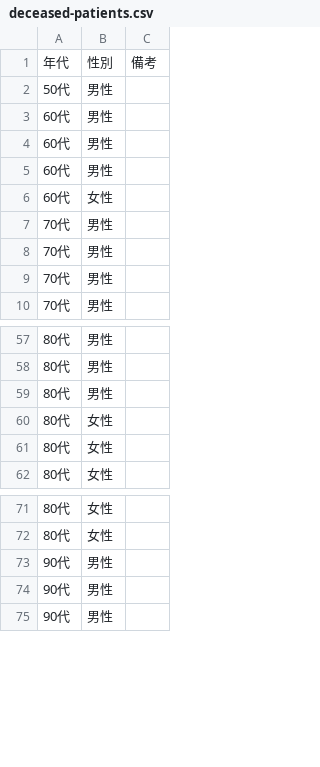
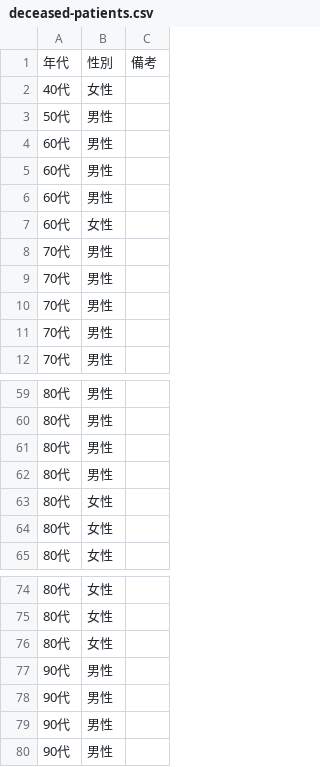
Before and after one commit to code4sabae/opendatagojp, a CSV file: csv/gifu-ken/deceased-patients.csv, drawn as a sheet; only a part is shown, gaps mark what is left out; the diff names each change by its address in the sheet, - before the commit and + after, or states it on an @@ line.

Commit message:
update data

```diff
--- a/csv/gifu-ken/deceased-patients.csv
+++ b/csv/gifu-ken/deceased-patients.csv
+row 2: 40代 | 女性
+row 8: 70代 | 男性
+row 62: 80代 | 男性
+row 76: 80代 | 女性
+row 77: 90代 | 男性
```
